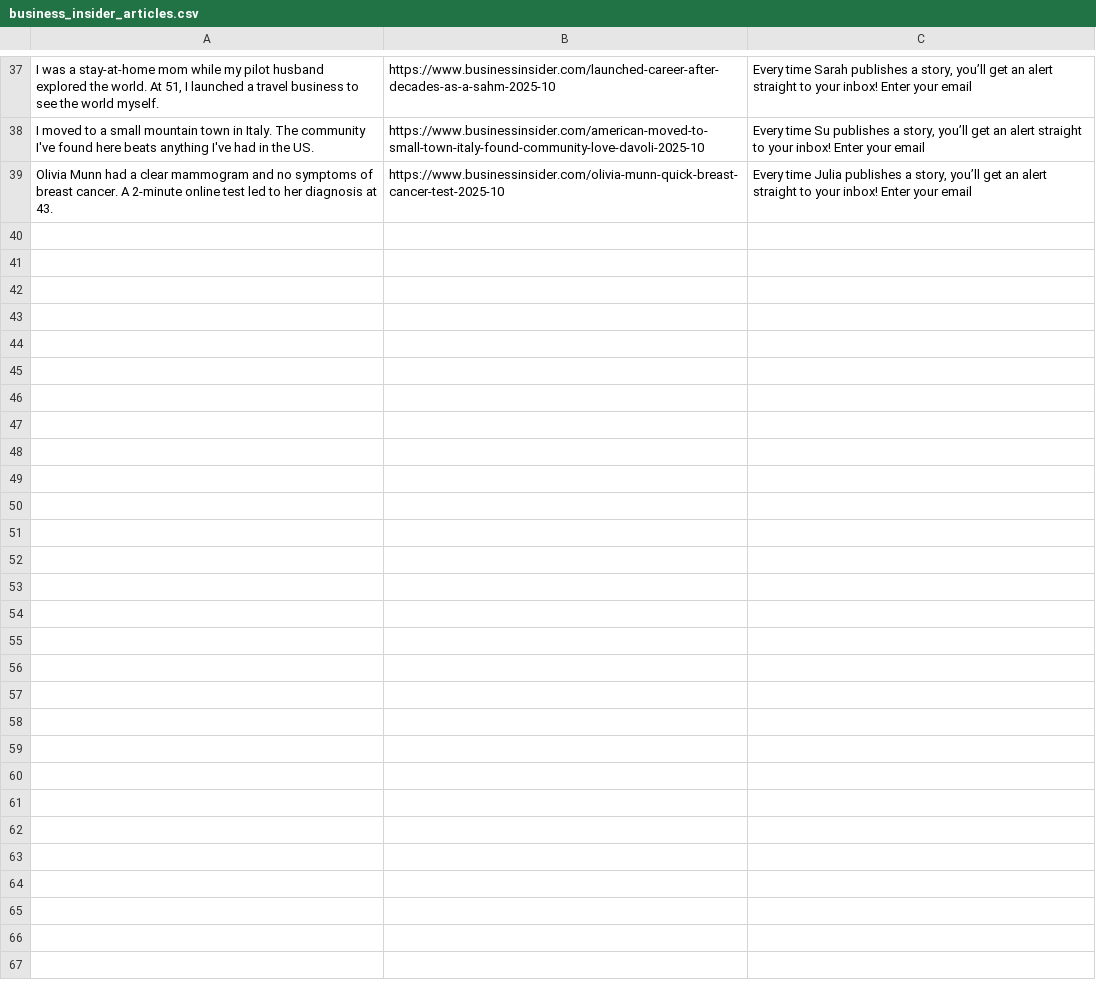
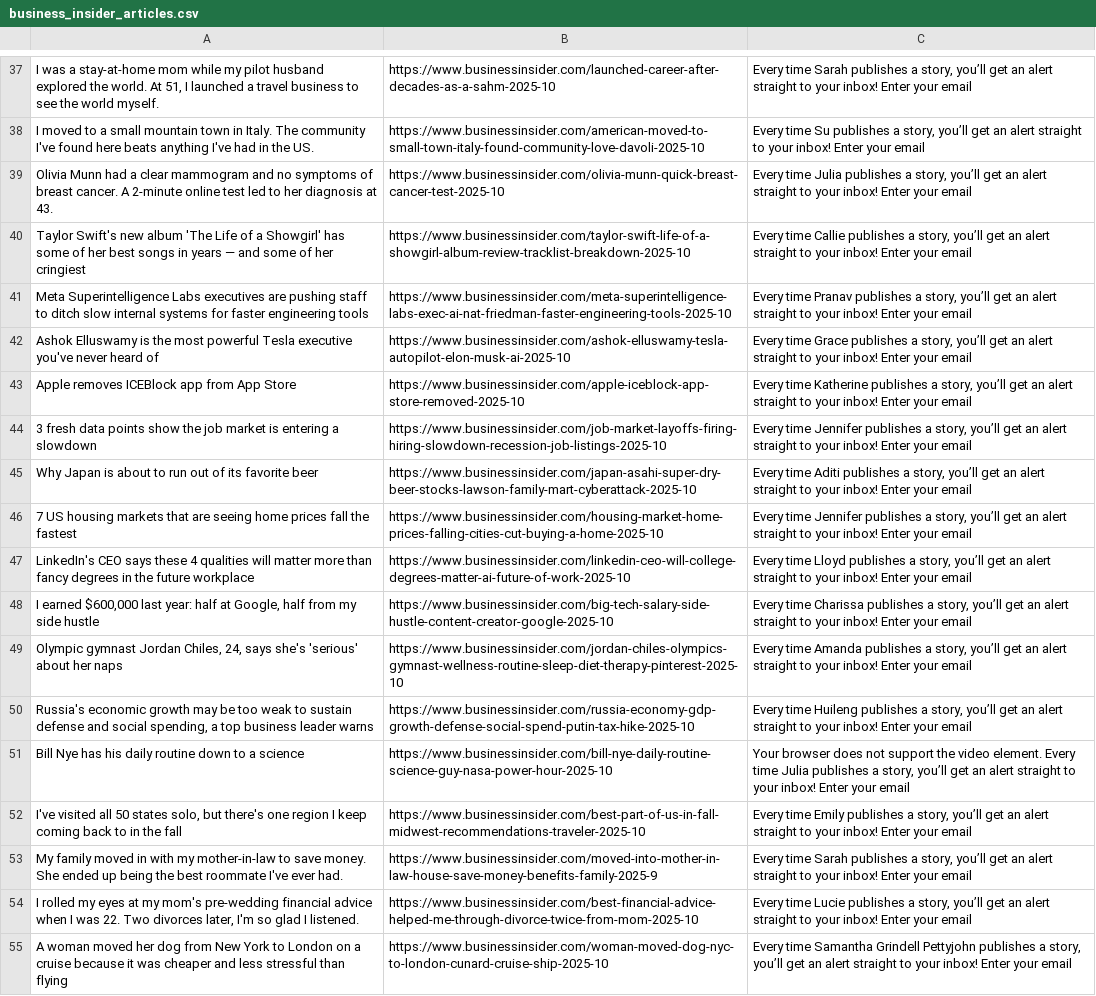
Before and after one commit to Hoboslim/EconomiScraperProject, a CSV file: Articles/business_insider_articles.csv, drawn as a sheet; only a part is shown, gaps mark what is left out; the diff names each change by its address in the sheet, - before the commit and + after, or states it on an @@ line.

```diff
--- a/Articles/business_insider_articles.csv
+++ b/Articles/business_insider_articles.csv
+row 40: Taylor Swift's new album 'The Life of a Showgirl' has some of her best songs in years — and some of her cringiest | https://www.businessinsider.com/taylor-swift-life-of-a-showgirl-album-review-tracklist-breakdown-2025-10 | Every time Callie publishes a story, you’ll get an alert straight to your inbox! Enter your email
+row 41: Meta Superintelligence Labs executives are pushing staff to ditch slow internal systems for faster engineering tools | https://www.businessinsider.com/meta-superintelligence-labs-exec-ai-nat-friedman-faster-engineering-tools-2025-10 | Every time Pranav publishes a story, you’ll get an alert straight to your inbox! Enter your email
+row 42: Ashok Elluswamy is the most powerful Tesla executive you've never heard of | https://www.businessinsider.com/ashok-elluswamy-tesla-autopilot-elon-musk-ai-2025-10 | Every time Grace publishes a story, you’ll get an alert straight to your inbox! Enter your email
+row 43: Apple removes ICEBlock app from App Store | https://www.businessinsider.com/apple-iceblock-app-store-removed-2025-10 | Every time Katherine publishes a story, you’ll get an alert straight to your inbox! Enter your email
+row 44: 3 fresh data points show the job market is entering a slowdown | https://www.businessinsider.com/job-market-layoffs-firing-hiring-slowdown-recession-job-listings-2025-10 | Every time Jennifer publishes a story, you’ll get an alert straight to your inbox! Enter your email
+row 45: Why Japan is about to run out of its favorite beer | https://www.businessinsider.com/japan-asahi-super-dry-beer-stocks-lawson-family-mart-cyberattack-2025-10 | Every time Aditi publishes a story, you’ll get an alert straight to your inbox! Enter your email
+row 46: 7 US housing markets that are seeing home prices fall the fastest | https://www.businessinsider.com/housing-market-home-prices-falling-cities-cut-buying-a-home-2025-10 | Every time Jennifer publishes a story, you’ll get an alert straight to your inbox! Enter your email
+row 47: LinkedIn's CEO says these 4 qualities will matter more than fancy degrees in the future workplace | https://www.businessinsider.com/linkedin-ceo-will-college-degrees-matter-ai-future-of-work-2025-10 | Every time Lloyd publishes a story, you’ll get an alert straight to your inbox! Enter your email
+row 48: I earned $600,000 last year: half at Google, half from my side hustle | https://www.businessinsider.com/big-tech-salary-side-hustle-content-creator-google-2025-10 | Every time Charissa publishes a story, you’ll get an alert straight to your inbox! Enter your email
+row 49: Olympic gymnast Jordan Chiles, 24, says she's 'serious' about her naps | https://www.businessinsider.com/jordan-chiles-olympics-gymnast-wellness-routine-sleep-diet-therapy-pinterest-2025-10 | Every time Amanda publishes a story, you’ll get an alert straight to your inbox! Enter your email
+row 50: Russia's economic growth may be too weak to sustain defense and social spending, a top business leader warns | https://www.businessinsider.com/russia-economy-gdp-growth-defense-social-spend-putin-tax-hike-2025-10 | Every time Huileng publishes a story, you’ll get an alert straight to your inbox! Enter your email
+row 51: Bill Nye has his daily routine down to a science | https://www.businessinsider.com/bill-nye-daily-routine-science-guy-nasa-power-hour-2025-10 | Your browser does not support the video element. Every time Julia publishes a story, you’ll get an alert straight to your inbox! Enter your email
+row 52: I've visited all 50 states solo, but there's one region I keep coming back to in the fall | https://www.businessinsider.com/best-part-of-us-in-fall-midwest-recommendations-traveler-2025-10 | Every time Emily publishes a story, you’ll get an alert straight to your inbox! Enter your email
+row 53: My family moved in with my mother-in-law to save money. She ended up being the best roommate I've ever had. | https://www.businessinsider.com/moved-into-mother-in-law-house-save-money-benefits-family-2025-9 | Every time Sarah publishes a story, you’ll get an alert straight to your inbox! Enter your email
+row 54: I rolled my eyes at my mom's pre-wedding financial advice when I was 22. Two divorces later, I'm so glad I listened. | https://www.businessinsider.com/best-financial-advice-helped-me-through-divorce-twice-from-mom-2025-10 | Every time Lucie publishes a story, you’ll get an alert straight to your inbox! Enter your email
+row 55: A woman moved her dog from New York to London on a cruise because it was cheaper and less stressful than flying | https://www.businessinsider.com/woman-moved-dog-nyc-to-london-cunard-cruise-ship-2025-10 | Every time Samantha Grindell Pettyjohn publishes a story, you’ll get an alert straight to your inbox! Enter your email
```
Also changed, not shown: Articles/aftonbladet_articles.csv, Articles/dn_articles.csv, 18 other files.
